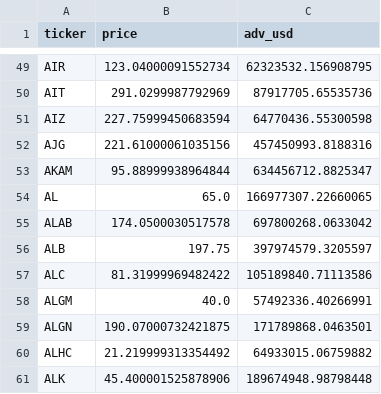
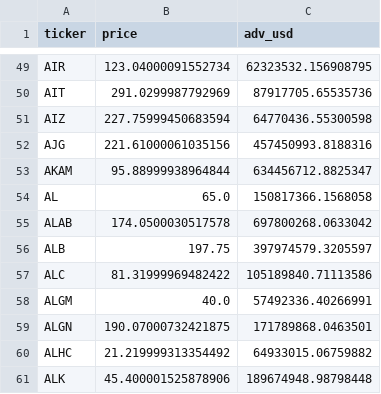
Before and after one commit to timlihk/stock-screening, a CSV file: public/results/latest/universe_liquid_20260418.csv, drawn as a sheet; only a part is shown, gaps mark what is left out.

```diff
--- a/public/results/latest/universe_liquid_20260418.csv
+++ b/public/results/latest/universe_liquid_20260418.csv
@@ -53,3 +53,3 @@ AJG,221.61000061035156,457450993.8188316
 AKAM,95.88999938964844,634456712.8825347
-AL,65.0,166977307.22660065
+AL,65.0,150817366.1568058
 ALAB,174.0500030517578,697800268.0633042
```
Also changed, not shown: public/results/latest/results_universe_20260418.csv, 8 other files.
